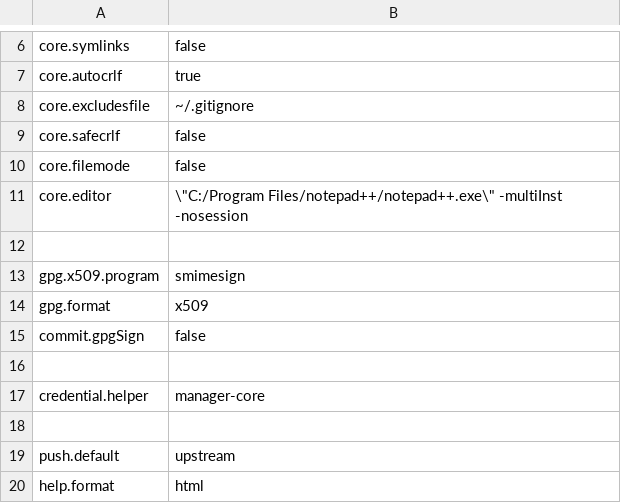
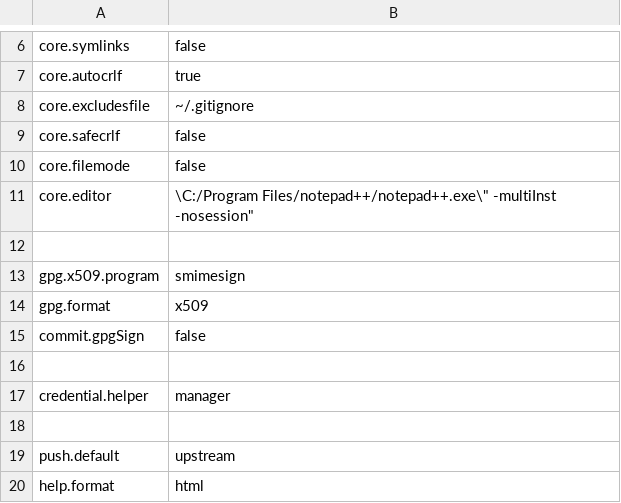
Before and after one commit to dcjulian29/choco-packages, a CSV file: mysettings-git/tools/config.csv, drawn as a sheet; only a part is shown, gaps mark what is left out.

Commit message:
git credential manager renamed

```diff
--- a/mysettings-git/tools/config.csv
+++ b/mysettings-git/tools/config.csv
@@ -10,3 +10,3 @@
 "core.filemode","false"
-"core.editor", \"C:/Program Files/notepad++/notepad++.exe\" -multiInst -nosession
+"core.editor","\"C:/Program Files/notepad++/notepad++.exe\" -multiInst -nosession"
 
@@ -16,3 +16,3 @@
 
-"credential.helper","manager-core"
+"credential.helper","manager"
 
```
Also changed, not shown: 1 other file.
